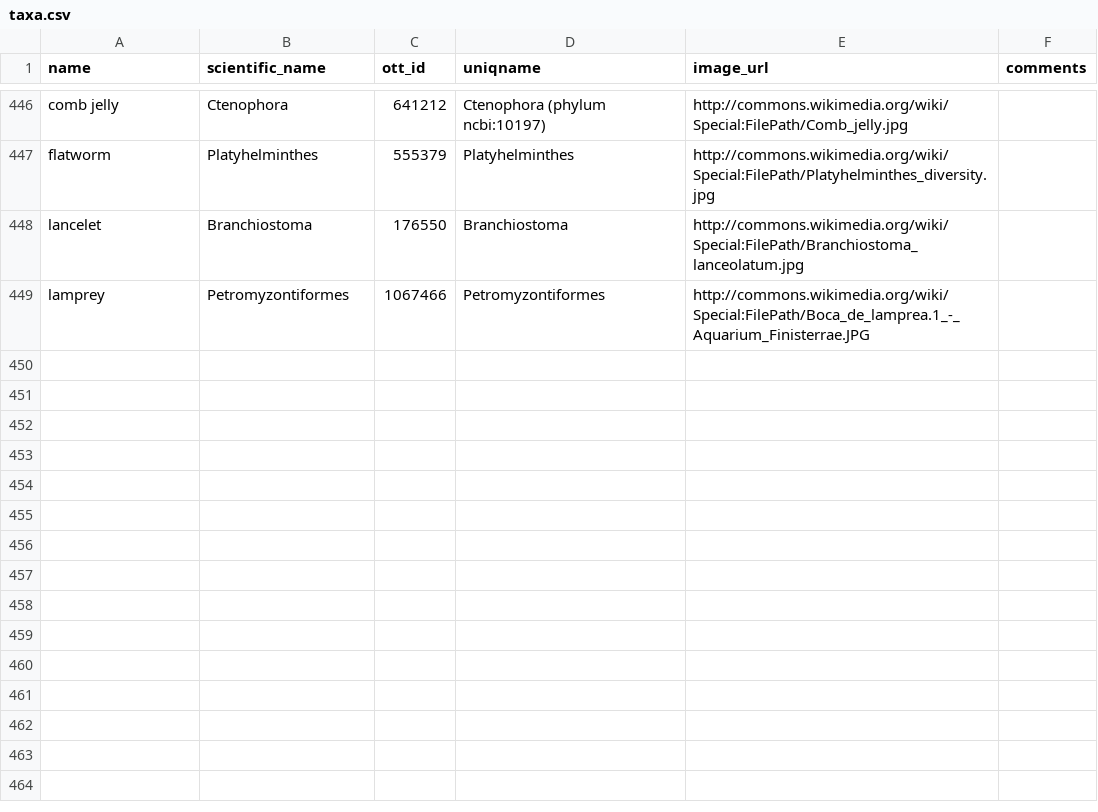
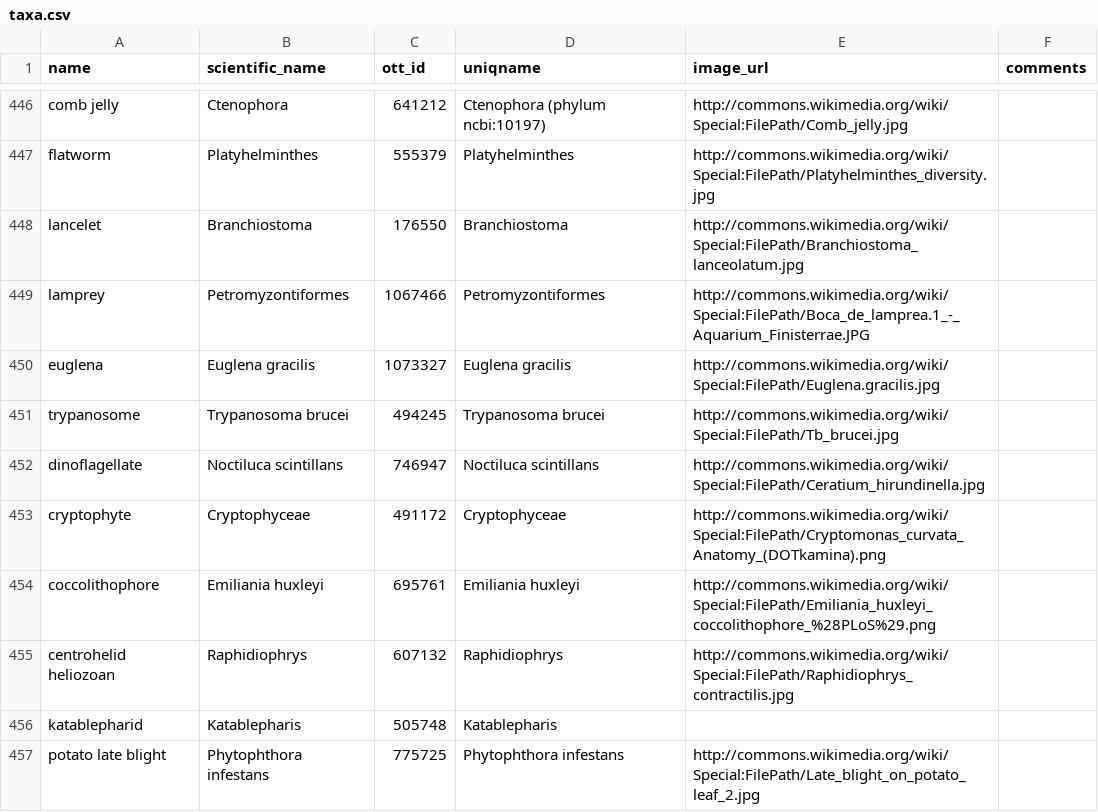
Before and after one commit to jacksonloper/catbunnyrailroad, a CSV file: taxa.csv, drawn as a sheet; only a part is shown, gaps mark what is left out.

```diff
--- a/taxa.csv
+++ b/taxa.csv
@@ -449 +449,9 @@ lancelet,Branchiostoma,176550,Branchiostoma,http://commons.wikimedia.org/wiki/Sp
 lamprey,Petromyzontiformes,1067466,Petromyzontiformes,http://commons.wikimedia.org/wiki/Special:FilePath/Boca_de_lamprea.1_-_Aquarium_Finisterrae.JPG,
+euglena,Euglena gracilis,1073327,Euglena gracilis,http://commons.wikimedia.org/wiki/Special:FilePath/Euglena.gracilis.jpg,
+trypanosome,Trypanosoma brucei,494245,Trypanosoma brucei,http://commons.wikimedia.org/wiki/Special:FilePath/Tb_brucei.jpg,
+dinoflagellate,Noctiluca scintillans,746947,Noctiluca scintillans,http://commons.wikimedia.org/wiki/Special:FilePath/Ceratium_hirundinella.jpg,
+cryptophyte,Cryptophyceae,491172,Cryptophyceae,http://commons.wikimedia.org/wiki/Special:FilePath/Cryptomonas_curvata_Anatomy_(DOTkamina).png,
+coccolithophore,Emiliania huxleyi,695761,Emiliania huxleyi,http://commons.wikimedia.org/wiki/Special:FilePath/Emiliania_huxleyi_coccolithophore_%28PLoS%29.png,
+centrohelid heliozoan,Raphidiophrys,607132,Raphidiophrys,http://commons.wikimedia.org/wiki/Special:FilePath/Raphidiophrys_contractilis.jpg,
+katablepharid,Katablepharis,505748,Katablepharis,,
+potato late blight,Phytophthora infestans,775725,Phytophthora infestans,http://commons.wikimedia.org/wiki/Special:FilePath/Late_blight_on_potato_leaf_2.jpg,
```
Also changed, not shown: 5 other files.
